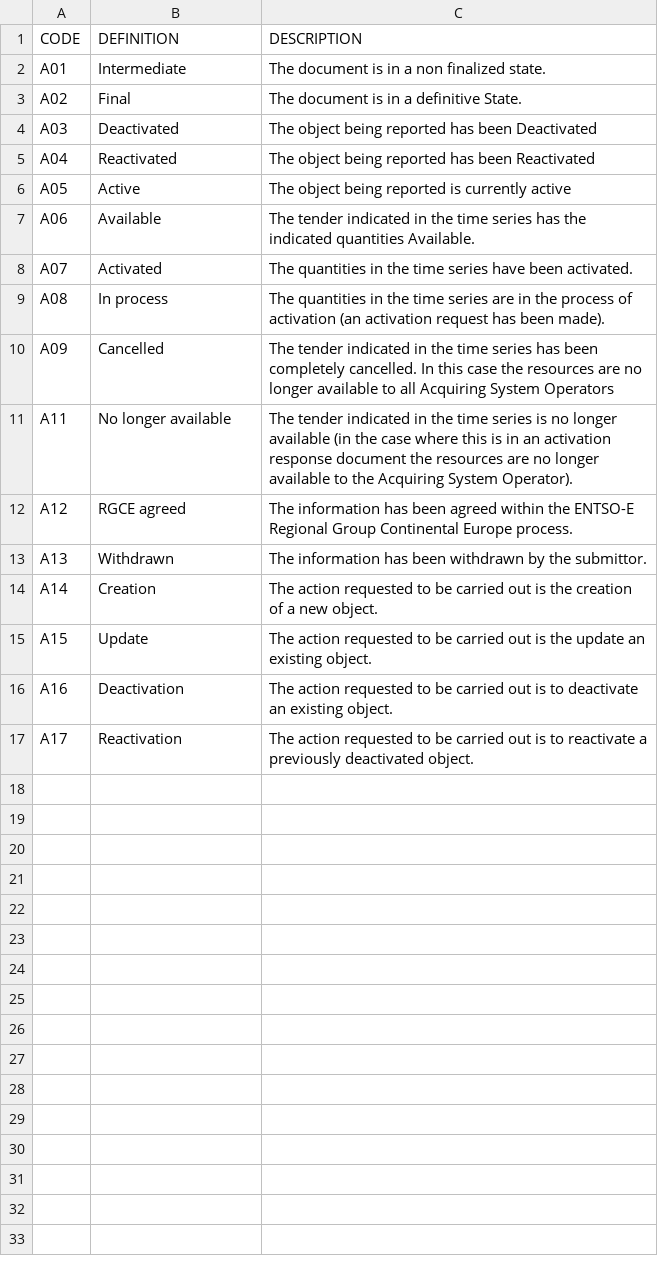
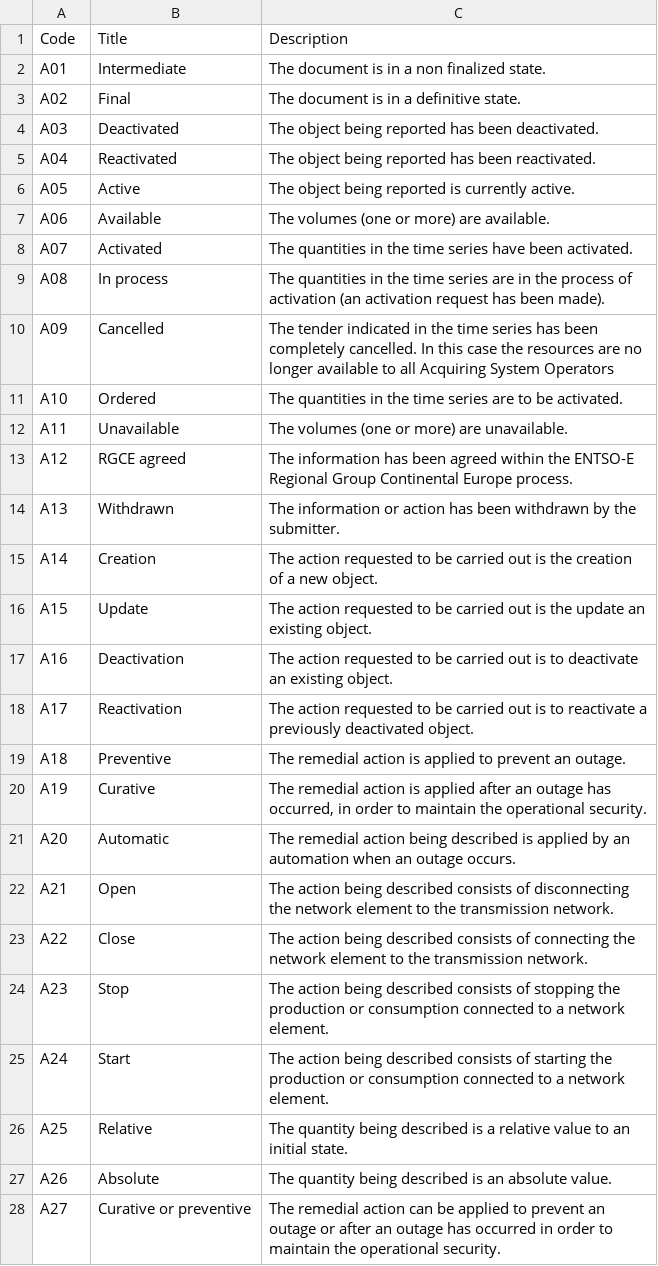
Before and after one commit to krose/entsoeapi, a TSV file: data-raw/status_types.tsv, drawn as a sheet; only a part is shown; the diff covers the shown part only.

Commit message:
content updated since EIC code list is updated to v92

```diff
--- a/data-raw/status_types.tsv
+++ b/data-raw/status_types.tsv
@@ -1,8 +1,8 @@
-CODE	DEFINITION	DESCRIPTION
+Code	Title	Description
 A01	Intermediate	The document is in a non finalized state.
-A02	Final	The document is in a definitive State.
-A03	Deactivated	The object being reported has been Deactivated
-A04	Reactivated	The object being reported has been Reactivated
-A05	Active	The object being reported is currently active
-A06	Available	The tender indicated in the time series has the indicated quantities Available.
+A02	Final	The document is in a definitive state.
+A03	Deactivated	The object being reported has been deactivated.
+A04	Reactivated	The object being reported has been reactivated.
+A05	Active	The object being reported is currently active.
+A06	Available	The volumes (one or more) are available.
 A07	Activated	The quantities in the time series have been activated.
@@ -11,4 +11,5 @@ A09	Cancelled	The tender indicated in the time series has been completely cancel
-A11	No longer available	The tender indicated in the time series is no longer available (in the case where this is in an activation response document the resources are no longer available to the Acquiring System Operator).
+A10	Ordered	The quantities in the time series are to be activated.
+A11	Unavailable	The volumes (one or more) are unavailable.
 A12	RGCE agreed	The information has been agreed within the ENTSO-E Regional Group Continental Europe process.
-A13	Withdrawn	The information has been withdrawn by the submittor.
+A13	Withdrawn	The information or action has been withdrawn by the submitter.
 A14	Creation	The action requested to be carried out is the creation of a new object.
@@ -17 +18,11 @@ A16	Deactivation	The action requested to be carried out is to deactivate an exis
 A17	Reactivation	The action requested to be carried out is to reactivate a previously deactivated object.
+A18	Preventive	The remedial action is applied to prevent an outage.
+A19	Curative	The remedial action is applied after an outage has occurred, in order to maintain the operational security.
+A20	Automatic	The remedial action being described is applied by an automation when an outage occurs.
+A21	Open	The action being described consists of disconnecting the network element to the transmission network.
+A22	Close	The action being described consists of connecting the network element to the transmission network.
+A23	Stop	The action being described consists of stopping the production or consumption connected to a network element.
+A24	Start	The action being described consists of starting the production or consumption connected to a network element.
+A25	Relative	The quantity being described is a relative value to an initial state.
+A26	Absolute	The quantity being described is an absolute value.
+A27	Curative or preventive	The remedial action can be applied to prevent an outage or after an outage has occurred in order to maintain the operational security.
```
Also changed, not shown: 49 added rows elsewhere in this file, data-raw/contract_types.tsv, data-raw/object_aggregation_types.tsv, 27 other files.
